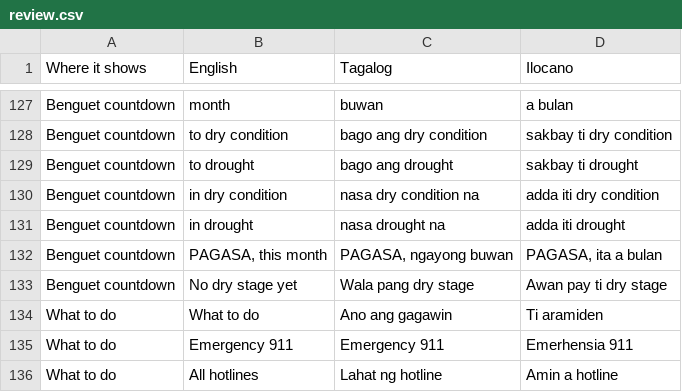
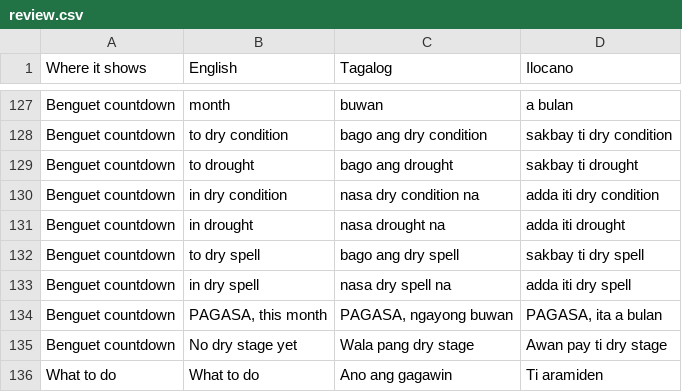
Before and after one commit to Paztulyo/bantay, a CSV file: i18n/review.csv, drawn as a sheet; only a part is shown, gaps mark what is left out; the shorter side is filled out with more unchanged rows.

```diff
--- a/i18n/review.csv
+++ b/i18n/review.csv
@@ -131,2 +131,4 @@ Benguet countdown,in dry condition,nasa dry condition na,adda iti dry condition
 Benguet countdown,in drought,nasa drought na,adda iti drought
+Benguet countdown,to dry spell,bago ang dry spell,sakbay ti dry spell
+Benguet countdown,in dry spell,nasa dry spell na,adda iti dry spell
 Benguet countdown,"PAGASA, this month","PAGASA, ngayong buwan","PAGASA, ita a bulan"
```
Also changed, not shown: 4 other files.
